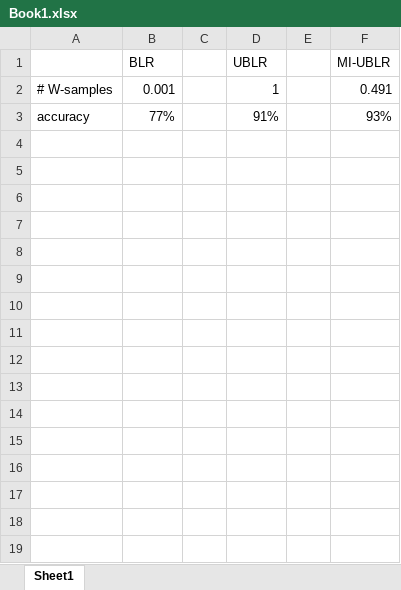
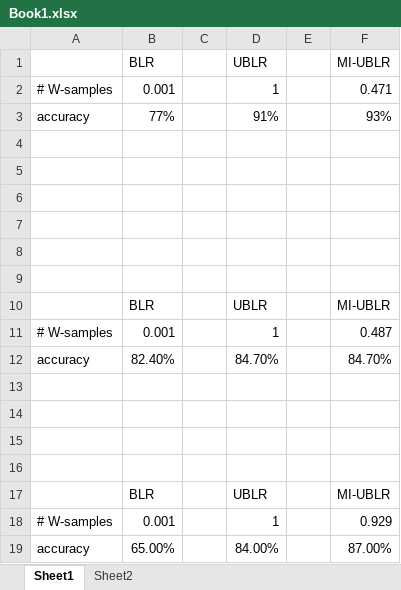
Before and after one commit to klipto/Uncertainty, an Excel workbook: InferenceSemantics/LinearRegression/results/Book1.xlsx, sheet Sheet1, drawn as a sheet; values as stored, in another font and other column widths than the file's, no borders; charts and pictures not drawn; the diff names each change by its address in the sheet, - before the commit and + after, or states it on an @@ line.

```diff
--- a/InferenceSemantics/LinearRegression/results/Book1.xlsx (sheet Sheet1)
+++ b/InferenceSemantics/LinearRegression/results/Book1.xlsx (sheet Sheet1)
+sheet tab: Sheet2
-F2: 0.491
+F2: 0.471
+row 4: (empty)
+row 5: (empty)
+row 6: (empty)
+row 7: (empty)
+row 8: (empty)
+row 9: (empty)
+row 10:  | BLR |  | UBLR |  | MI-UBLR
+row 11: # W-samples | 0.001 |  | 1 |  | 0.487
+row 12: accuracy | 82.40% |  | 84.70% |  | 84.70%
+row 13: (empty)
+row 14: (empty)
+row 15: (empty)
+row 16: (empty)
+row 17:  | BLR |  | UBLR |  | MI-UBLR
+row 18: # W-samples | 0.001 |  | 1 |  | 0.929
+row 19: accuracy | 65.00% |  | 84.00% |  | 87.00%
```
Also changed, not shown: charts or pictures, 3 other files.
